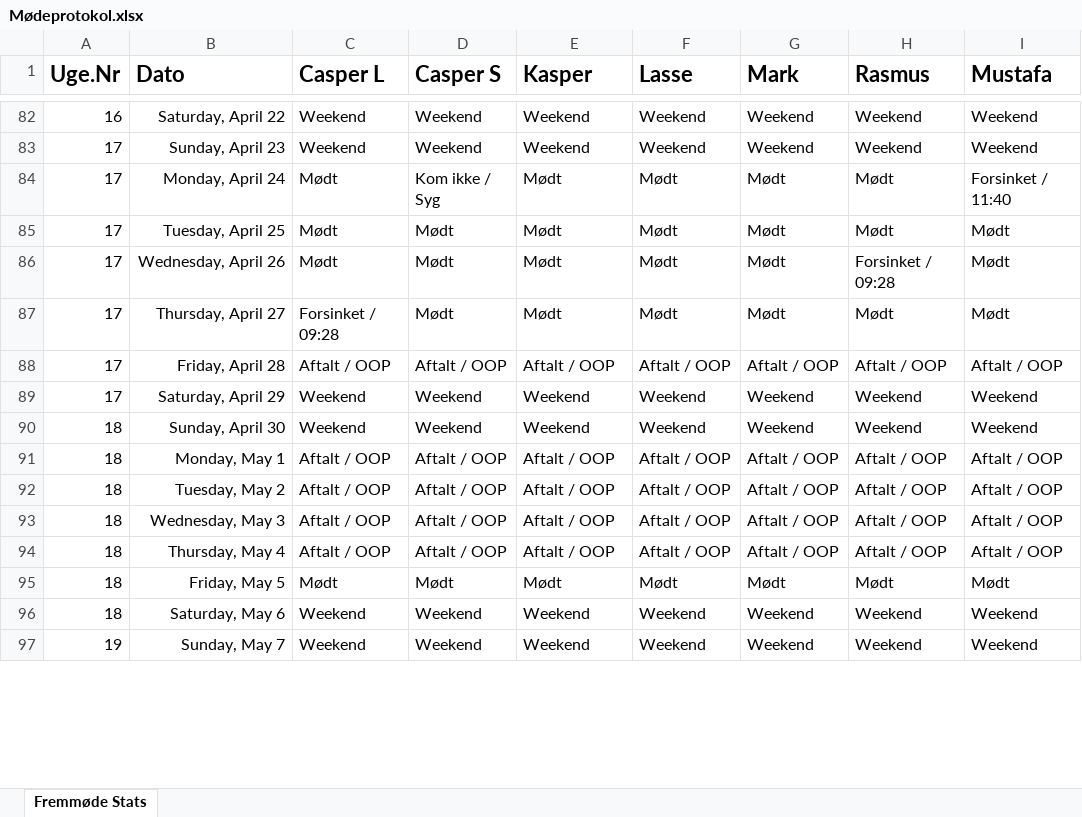
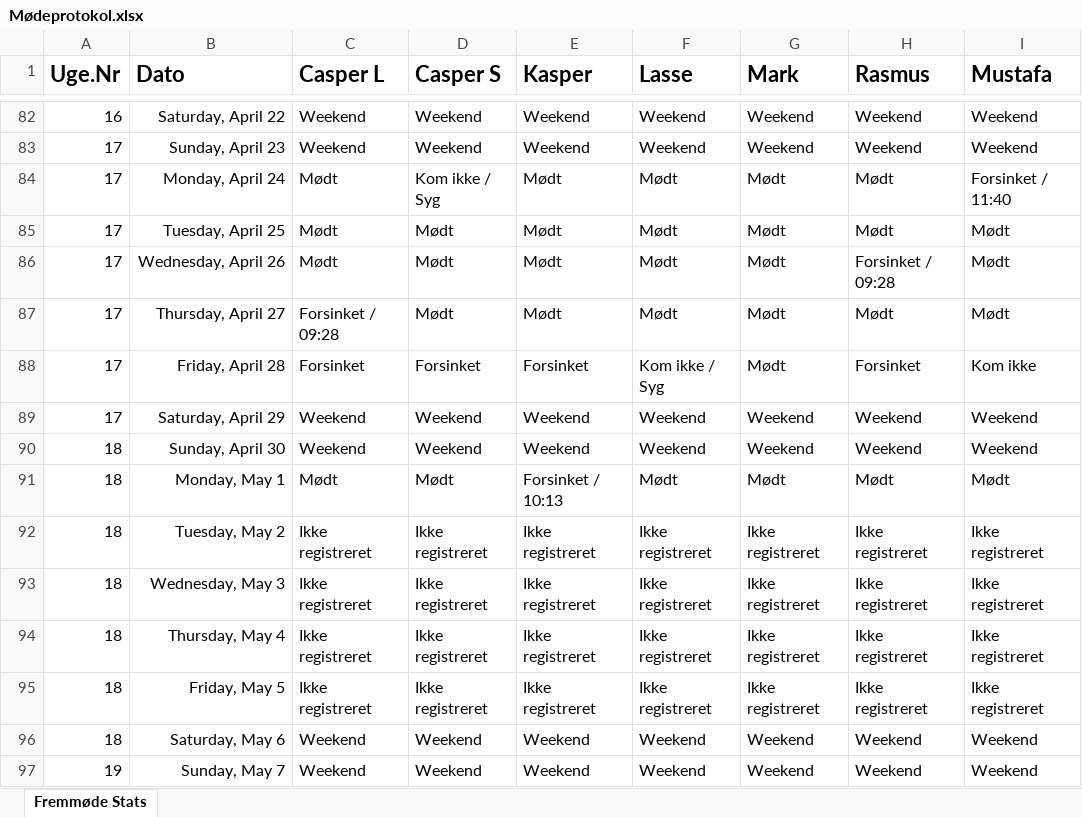
Before and after one commit to RMariegaard/P2, an Excel workbook: Mødeprotokol.xlsx, sheet Fremmøde Stats, drawn as a sheet; only a part is shown, gaps mark what is left out; values as stored, in another font and other column widths than the file's, no borders; conditional formats and table styles not drawn; the diff covers the shown part only; the diff names each change by its address in the sheet, - before the commit and + after, or states it on an @@ line.

Commit message:
15-05-2017

```diff
--- a/Mødeprotokol.xlsx (sheet Fremmøde Stats)
+++ b/Mødeprotokol.xlsx (sheet Fremmøde Stats)
-C88 (Casper L): Aftalt / OOP
+C88 (Casper L): Forsinket
-D88 (Casper S): Aftalt / OOP
+D88 (Casper S): Forsinket
-E88 (Kasper): Aftalt / OOP
+E88 (Kasper): Forsinket
-F88 (Lasse): Aftalt / OOP
+F88 (Lasse): Kom ikke / Syg
-G88 (Mark): Aftalt / OOP
+G88 (Mark): Mødt
-H88 (Rasmus): Aftalt / OOP
+H88 (Rasmus): Forsinket
-I88 (Mustafa): Aftalt / OOP
+I88 (Mustafa): Kom ikke
-C91 (Casper L): Aftalt / OOP
+C91 (Casper L): Mødt
-D91 (Casper S): Aftalt / OOP
+D91 (Casper S): Mødt
-E91 (Kasper): Aftalt / OOP
+E91 (Kasper): Forsinket / 10:13
-F91 (Lasse): Aftalt / OOP
+F91 (Lasse): Mødt
-G91 (Mark): Aftalt / OOP
+G91 (Mark): Mødt
-H91 (Rasmus): Aftalt / OOP
+H91 (Rasmus): Mødt
-I91 (Mustafa): Aftalt / OOP
+I91 (Mustafa): Mødt
-C92:C94 (Casper L): Aftalt / OOP
+C92:C94 (Casper L): Ikke registreret
-D92:D94 (Casper S): Aftalt / OOP
+D92:D94 (Casper S): Ikke registreret
-E92:E94 (Kasper): Aftalt / OOP
+E92:E94 (Kasper): Ikke registreret
-F92:F94 (Lasse): Aftalt / OOP
+F92:F94 (Lasse): Ikke registreret
-G92:G94 (Mark): Aftalt / OOP
+G92:G94 (Mark): Ikke registreret
-H92:H94 (Rasmus): Aftalt / OOP
+H92:H94 (Rasmus): Ikke registreret
-I92:I94 (Mustafa): Aftalt / OOP
+I92:I94 (Mustafa): Ikke registreret
-C95 (Casper L): Mødt
+C95 (Casper L): Ikke registreret
-D95 (Casper S): Mødt
+D95 (Casper S): Ikke registreret
-E95 (Kasper): Mødt
+E95 (Kasper): Ikke registreret
-F95 (Lasse): Mødt
+F95 (Lasse): Ikke registreret
-G95 (Mark): Mødt
+G95 (Mark): Ikke registreret
-H95 (Rasmus): Mødt
+H95 (Rasmus): Ikke registreret
-I95 (Mustafa): Mødt
+I95 (Mustafa): Ikke registreret
```
Also changed, not shown: 28 edited cells elsewhere in this sheet.
